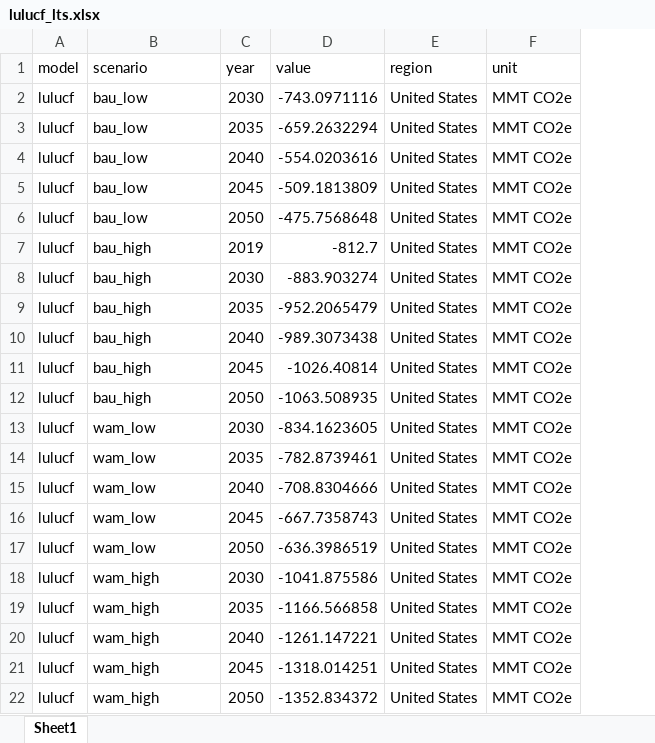
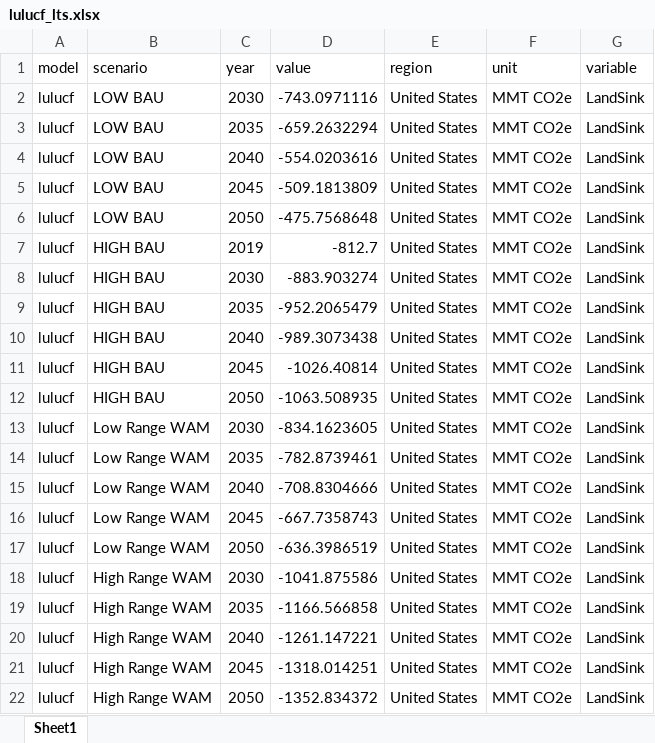
Before and after one commit to mobro-git/BTR, an Excel workbook: data-raw/lulucf/lulucf_lts.xlsx, sheet Sheet1, drawn as a sheet; values as stored, in another font and other column widths than the file's, no borders; the diff names each change by its address in the sheet, - before the commit and + after, or states it on an @@ line.

Commit message:
add lulucf data

```diff
--- a/data-raw/lulucf/lulucf_lts.xlsx (sheet Sheet1)
+++ b/data-raw/lulucf/lulucf_lts.xlsx (sheet Sheet1)
+column G (variable), rows 2-22: all LandSink
-B2:B6 (scenario): bau_low
+B2:B6 (scenario): LOW BAU
-B7:B12 (scenario): bau_high
+B7:B12 (scenario): HIGH BAU
-B13:B17 (scenario): wam_low
+B13:B17 (scenario): Low Range WAM
-B18:B22 (scenario): wam_high
+B18:B22 (scenario): High Range WAM
```
Also changed, not shown: 25 other files.
